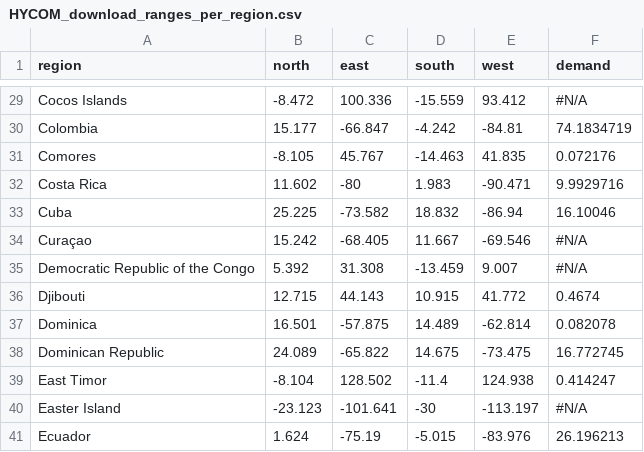
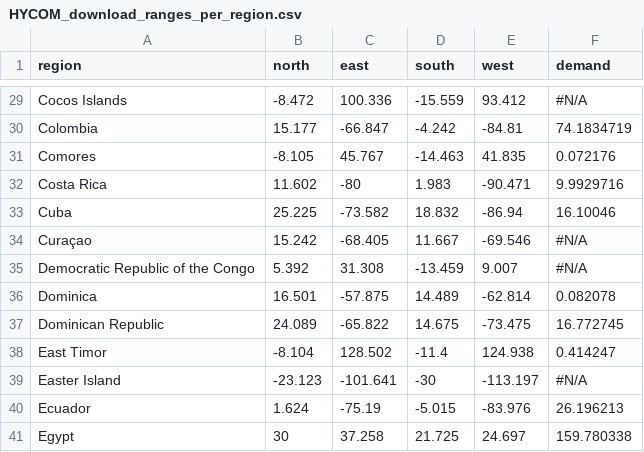
Before and after one commit to JKALanger/pyOTEC, a CSV file: HYCOM_download_ranges_per_region.csv, drawn as a sheet; only a part is shown, gaps mark what is left out; the shorter side is filled out with more unchanged rows.

```diff
--- a/HYCOM_download_ranges_per_region.csv
+++ b/HYCOM_download_ranges_per_region.csv
@@ -35,3 +35,2 @@ Curaçao;15.242;-68.405;11.667;-69.546;#N/A
 Democratic Republic of the Congo;5.392;31.308;-13.459;9.007;#N/A
-Djibouti;12.715;44.143;10.915;41.772;0.4674
 Dominica;16.501;-57.875;14.489;-62.814;0.082078
```
Also changed, not shown: 1 other file.
